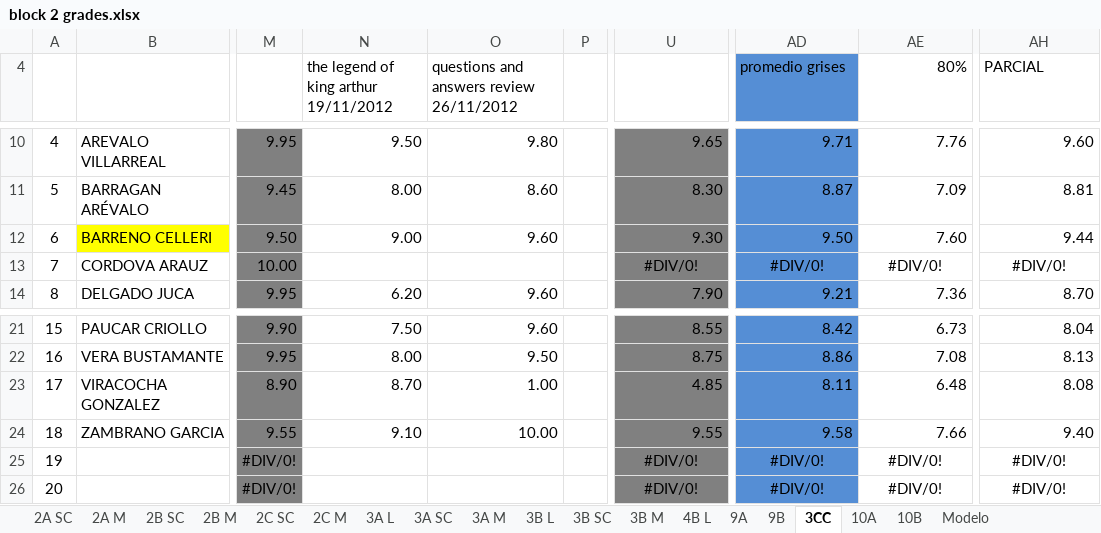
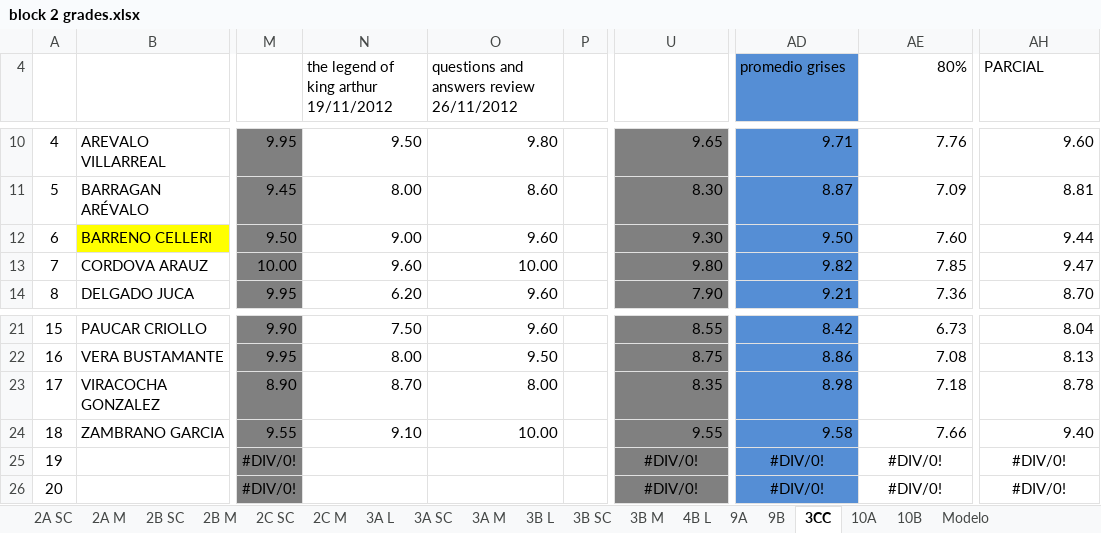
Before and after one commit to coolmaju/notas-12-13, an Excel workbook: block 2 grades.xlsx, sheet 3CC, drawn as a sheet; only a part is shown, gaps mark what is left out; values as stored, in another font and other column widths than the file's, no borders; charts and pictures not drawn; the diff names each change by its address in the sheet, - before the commit and + after, or states it on an @@ line.

```diff
--- a/block 2 grades.xlsx (sheet 3CC)
+++ b/block 2 grades.xlsx (sheet 3CC)
-N13: (empty)
+N13: 9.60
-O13: (empty)
+O13: 10.00
-U13: #DIV/0!
+U13: 9.80
-U13 alignment: center
+U13 alignment: right
-AD13 (promedio grises): #DIV/0!
+AD13 (promedio grises): 9.82
-AD13:AE13 alignment: center
+AD13:AE13 alignment: right
-AE13 (80%): #DIV/0!
+AE13 (80%): 7.85
-AH13 (PARCIAL): #DIV/0!
+AH13 (PARCIAL): 9.47
-AH13 alignment: center
+AH13 alignment: right
-O23: 1.00
+O23: 8.00
-U23: 4.85
+U23: 8.35
-AD23 (promedio grises): 8.11
+AD23 (promedio grises): 8.98
-AE23 (80%): 6.48
+AE23 (80%): 7.18
-AH23 (PARCIAL): 8.08
+AH23 (PARCIAL): 8.78
```
Also changed, not shown: block 3 grades.xlsx.
